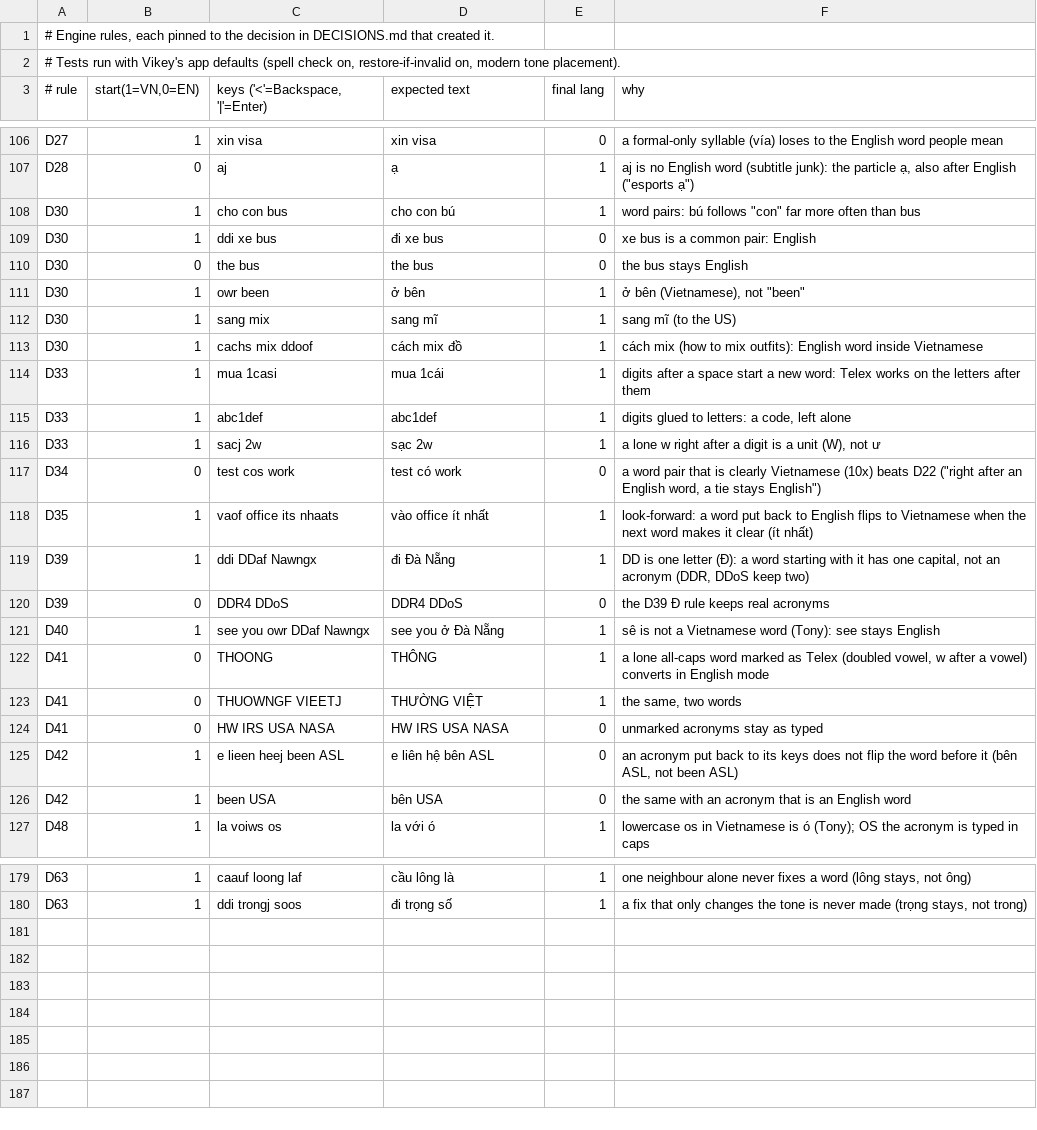
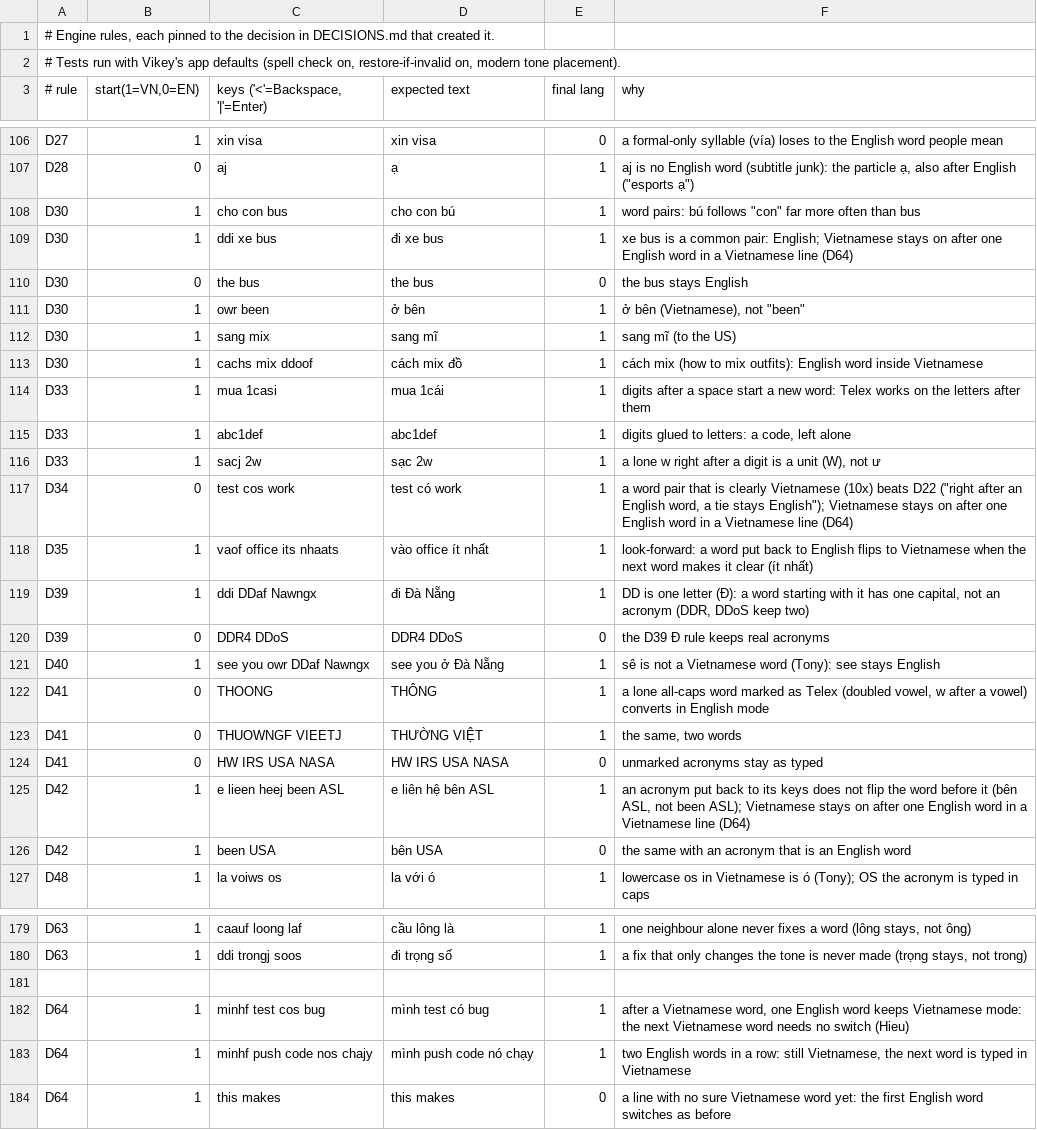
Before and after one commit to tdhieu94/SmartKey, a TSV file: Tools/autoswitch/rules/rules.tsv, drawn as a sheet; only a part is shown, gaps mark what is left out.

```diff
--- a/Tools/autoswitch/rules/rules.tsv
+++ b/Tools/autoswitch/rules/rules.tsv
@@ -108,3 +108,3 @@ D28	0	aj 	ạ 	1	"aj" is no English word (subtitle junk): the particle ạ, also
 D30	1	cho con bus 	cho con bú 	1	word pairs: bú follows "con" far more often than bus
-D30	1	ddi xe bus 	đi xe bus 	0	"xe bus" is a common pair: English
+D30	1	ddi xe bus 	đi xe bus 	1	"xe bus" is a common pair: English; Vietnamese stays on after one English word in a Vietnamese line (D64)
 D30	0	the bus 	the bus 	0	"the bus" stays English
@@ -116,3 +116,3 @@ D33	1	abc1def 	abc1def 	1	digits glued to letters: a code, left alone
 D33	1	sacj 2w 	sạc 2w 	1	a lone w right after a digit is a unit (W), not ư
-D34	0	test cos work 	test có work 	0	a word pair that is clearly Vietnamese (10x) beats D22 ("right after an English word, a tie stays English")
+D34	0	test cos work 	test có work 	1	a word pair that is clearly Vietnamese (10x) beats D22 ("right after an English word, a tie stays English"); Vietnamese stays on after one English word in a Vietnamese line (D64)
 D35	1	vaof office its nhaats 	vào office ít nhất 	1	look-forward: a word put back to English flips to Vietnamese when the next word makes it clear (ít nhất)
@@ -124,3 +124,3 @@ D41	0	THUOWNGF VIEETJ 	THƯỜNG VIỆT 	1	the same, two words
 D41	0	HW IRS USA NASA 	HW IRS USA NASA 	0	unmarked acronyms stay as typed
-D42	1	e lieen heej been ASL 	e liên hệ bên ASL 	0	an acronym put back to its keys does not flip the word before it (bên ASL, not been ASL)
+D42	1	e lieen heej been ASL 	e liên hệ bên ASL 	1	an acronym put back to its keys does not flip the word before it (bên ASL, not been ASL); Vietnamese stays on after one English word in a Vietnamese line (D64)
 D42	1	been USA 	bên USA 	0	the same with an acronym that is an English word
@@ -180 +180,5 @@ D63	1	caauf loong laf 	cầu lông là 	1	one neighbour alone never fixes a word
 D63	1	ddi trongj soos 	đi trọng số 	1	a fix that only changes the tone is never made (trọng stays, not trong)
+
+D64	1	minhf test cos bug 	mình test có bug 	1	after a Vietnamese word, one English word keeps Vietnamese mode: the next Vietnamese word needs no switch (Hieu)
+D64	1	minhf push code nos chajy 	mình push code nó chạy 	1	two English words in a row: still Vietnamese, the next word is typed in Vietnamese
+D64	1	this makes 	this makes 	0	a line with no sure Vietnamese word yet: the first English word switches as before
```
Also changed, not shown: Tools/autoswitch/rules/reported.tsv, 10 other files.
